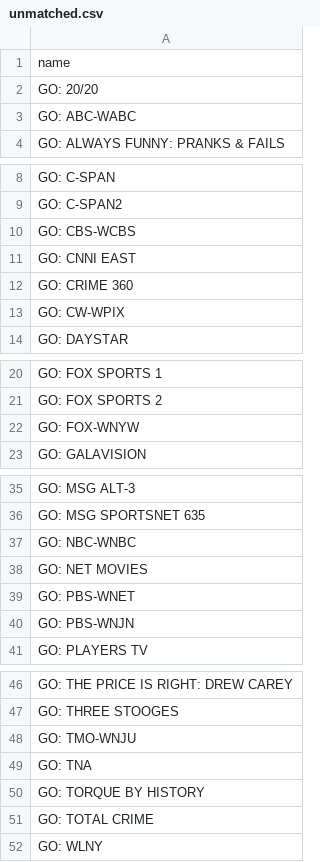
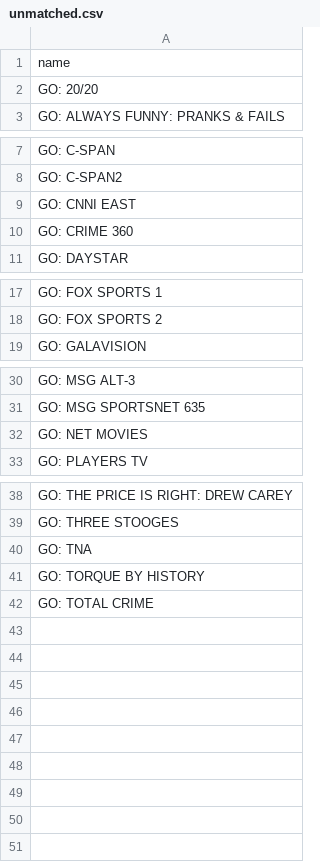
Before and after one commit to theuauchessclub/uau-backend, a CSV file: directv-go-epg/unmatched.csv, drawn as a sheet; only a part is shown, gaps mark what is left out; the diff covers the shown part only.

```diff
--- a/directv-go-epg/unmatched.csv
+++ b/directv-go-epg/unmatched.csv
@@ -2,3 +2,2 @@ name
 GO: 20/20
-GO: ABC-WABC
 GO: ALWAYS FUNNY: PRANKS & FAILS
@@ -9,6 +8,4 @@ GO: C-SPAN
 GO: C-SPAN2
-GO: CBS-WCBS
 GO: CNNI EAST
 GO: CRIME 360
-GO: CW-WPIX
 GO: DAYSTAR
@@ -21,3 +18,2 @@ GO: FOX SPORTS 1
 GO: FOX SPORTS 2
-GO: FOX-WNYW
 GO: GALAVISION
@@ -36,6 +31,3 @@ GO: MSG ALT-3
 GO: MSG SPORTSNET 635
-GO: NBC-WNBC
 GO: NET MOVIES
-GO: PBS-WNET
-GO: PBS-WNJN
 GO: PLAYERS TV
@@ -47,3 +39,2 @@ GO: THE PRICE IS RIGHT: DREW CAREY
 GO: THREE STOOGES
-GO: TMO-WNJU
 GO: TNA
@@ -51,2 +42 @@ GO: TORQUE BY HISTORY
 GO: TOTAL CRIME
-GO: WLNY
```
Also changed, not shown: 1 removed row elsewhere in this file, directv-go-epg/match-report.csv, 2 other files.
